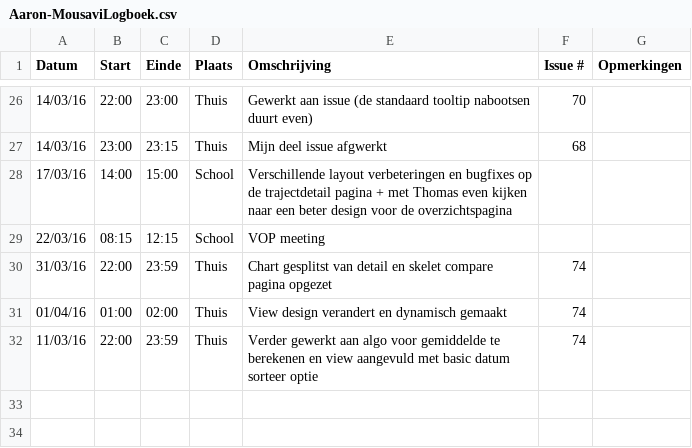
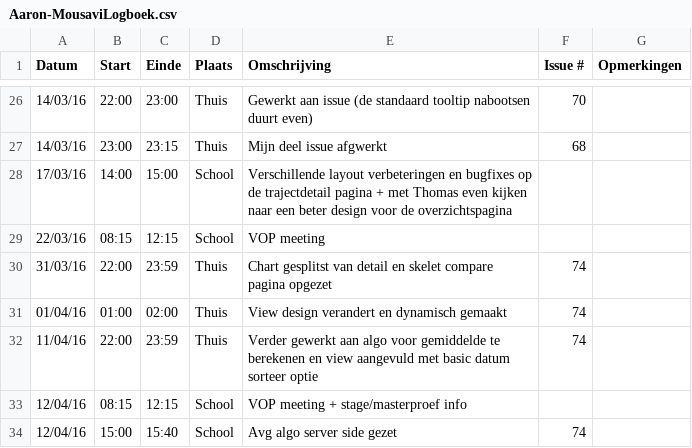
Before and after one commit to ghentlivinglab/Traffic-Travel-Time-Analyzer-4, a CSV file: Aaron-MousaviLogboek.csv, drawn as a sheet; only a part is shown, gaps mark what is left out.

Commit message:
Logboek update

```diff
--- a/Aaron-MousaviLogboek.csv
+++ b/Aaron-MousaviLogboek.csv
@@ -31,2 +31,4 @@ Datum,Start,Einde,Plaats,Omschrijving,Issue #,Opmerkingen
 01/04/16,01:00,02:00,Thuis,View design verandert en dynamisch gemaakt,74,
-11/03/16,22:00,23:59,Thuis,Verder gewerkt aan algo voor gemiddelde te berekenen en view aangevuld met basic datum sorteer optie,74,
+11/04/16,22:00,23:59,Thuis,Verder gewerkt aan algo voor gemiddelde te berekenen en view aangevuld met basic datum sorteer optie,74,
+12/04/16,08:15,12:15,School,VOP meeting + stage/masterproef info,,
+12/04/16,15:00,15:40,School,Avg algo server side gezet,74,
```
